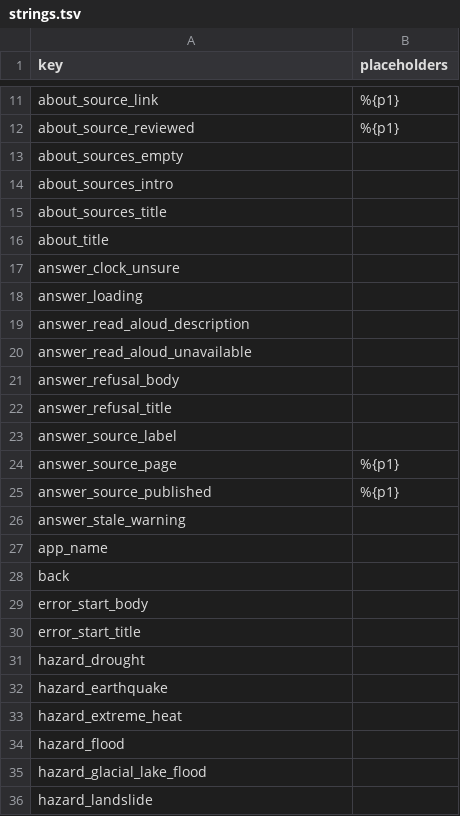
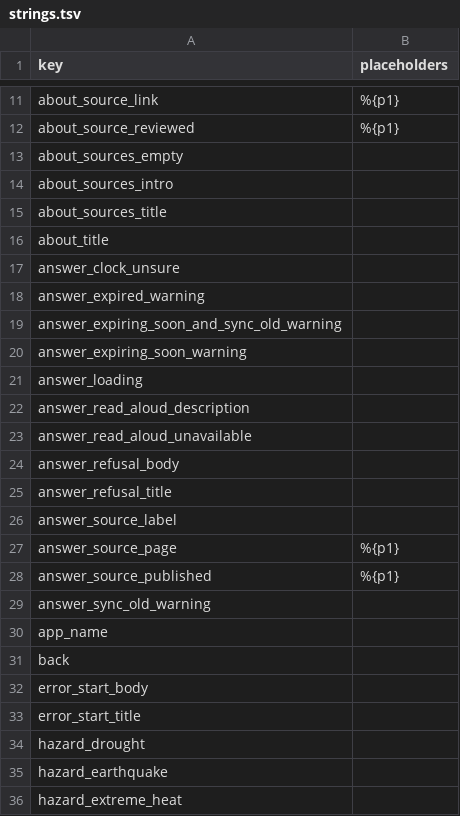
Before and after one commit to wosslabs/sheltr, a TSV file: contract/strings.tsv, drawn as a sheet; only a part is shown, gaps mark what is left out; the shorter side is filled out with more unchanged rows.

```diff
--- a/contract/strings.tsv
+++ b/contract/strings.tsv
@@ -17,2 +17,5 @@ about_title
 answer_clock_unsure	
+answer_expired_warning	
+answer_expiring_soon_and_sync_old_warning	
+answer_expiring_soon_warning	
 answer_loading	
@@ -25,3 +28,3 @@ answer_source_page	%{p1}
 answer_source_published	%{p1}
-answer_stale_warning	
+answer_sync_old_warning	
 app_name	
```
Also changed, not shown: 11 other files.
